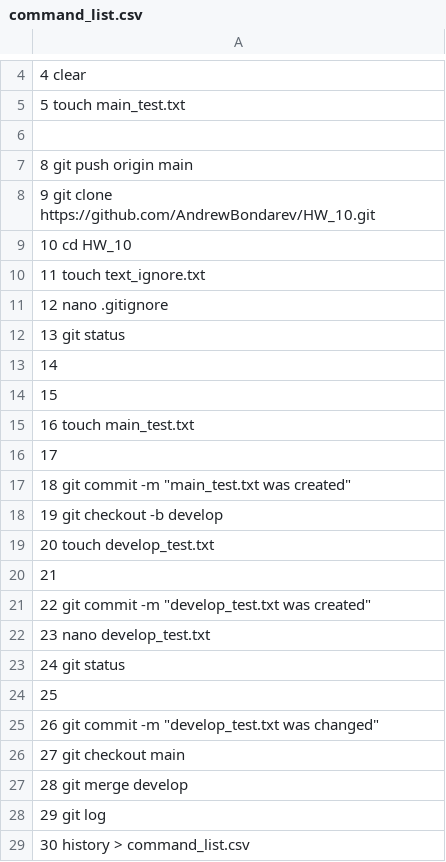
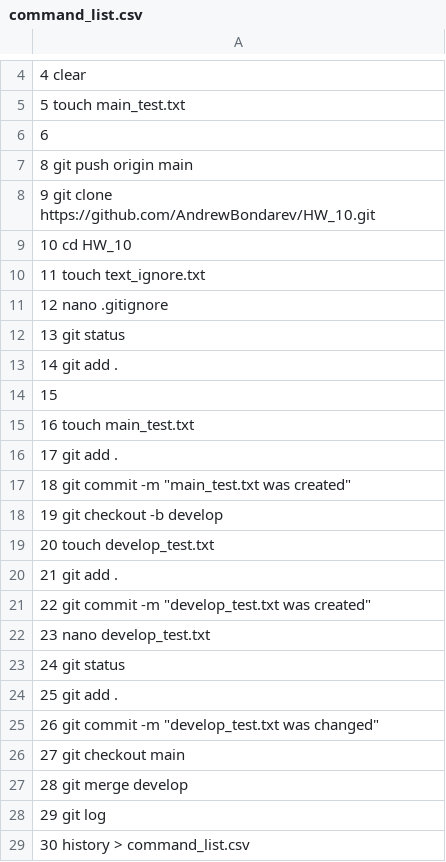
Before and after one commit to OleksandrGOIT/Task1_4_6_7_HW_10, a CSV file: command_list.csv, drawn as a sheet; only a part is shown, gaps mark what is left out.

Commit message:
Update command_list.csv

```diff
--- a/command_list.csv
+++ b/command_list.csv
@@ -5,3 +5,3 @@
     5  touch main_test.txt
-
+    6
     8  git push origin main
@@ -12,6 +12,6 @@
    13  git status
-   14
+   14  git add .
    15
    16  touch main_test.txt
-   17
+   17  git add .
    18  git commit -m "main_test.txt was created"
@@ -19,3 +19,3 @@
    20  touch develop_test.txt
-   21
+   21  git add .
    22  git commit -m "develop_test.txt was created"
@@ -23,3 +23,3 @@
    24  git status
-   25
+   25  git add .
    26  git commit -m "develop_test.txt was changed"
```
